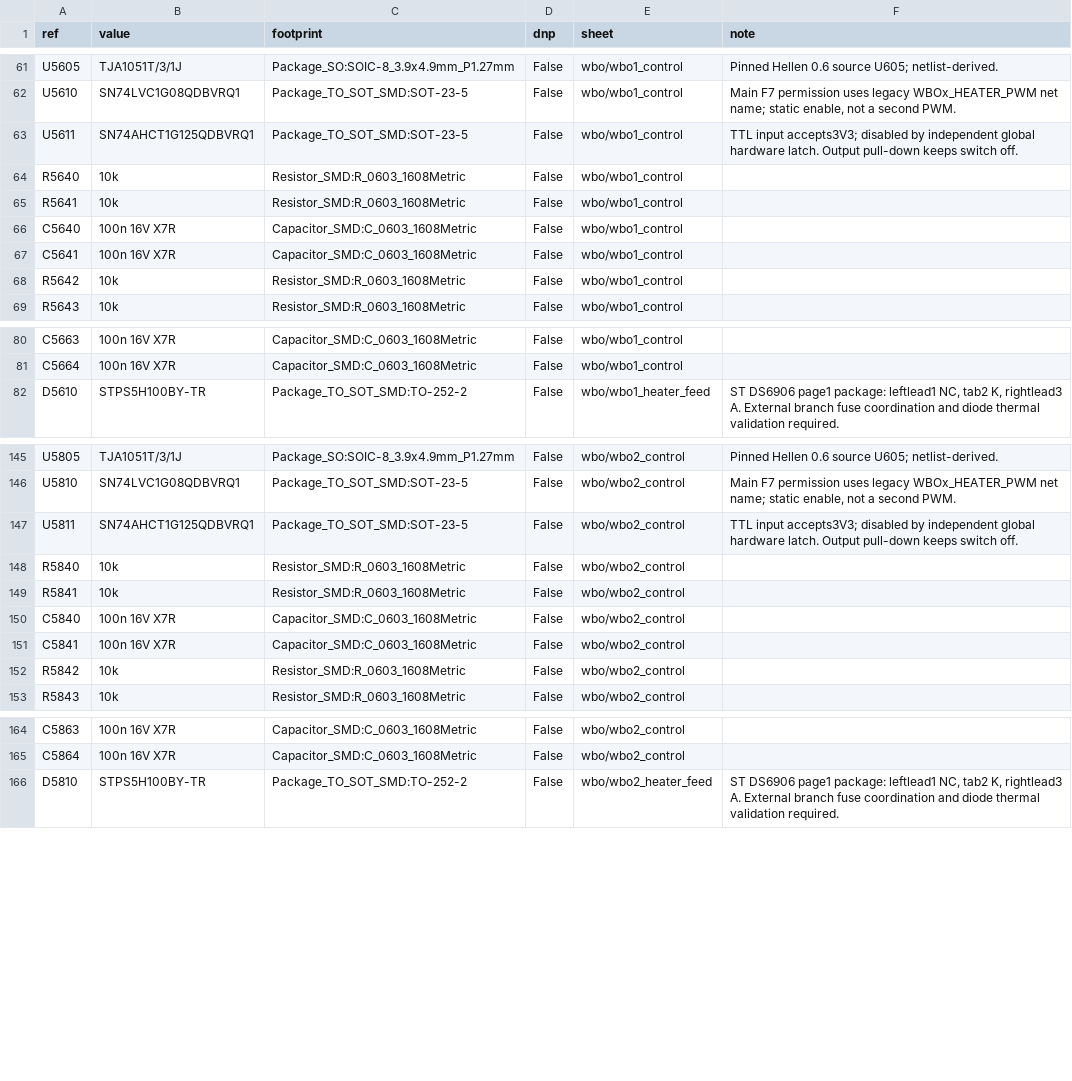
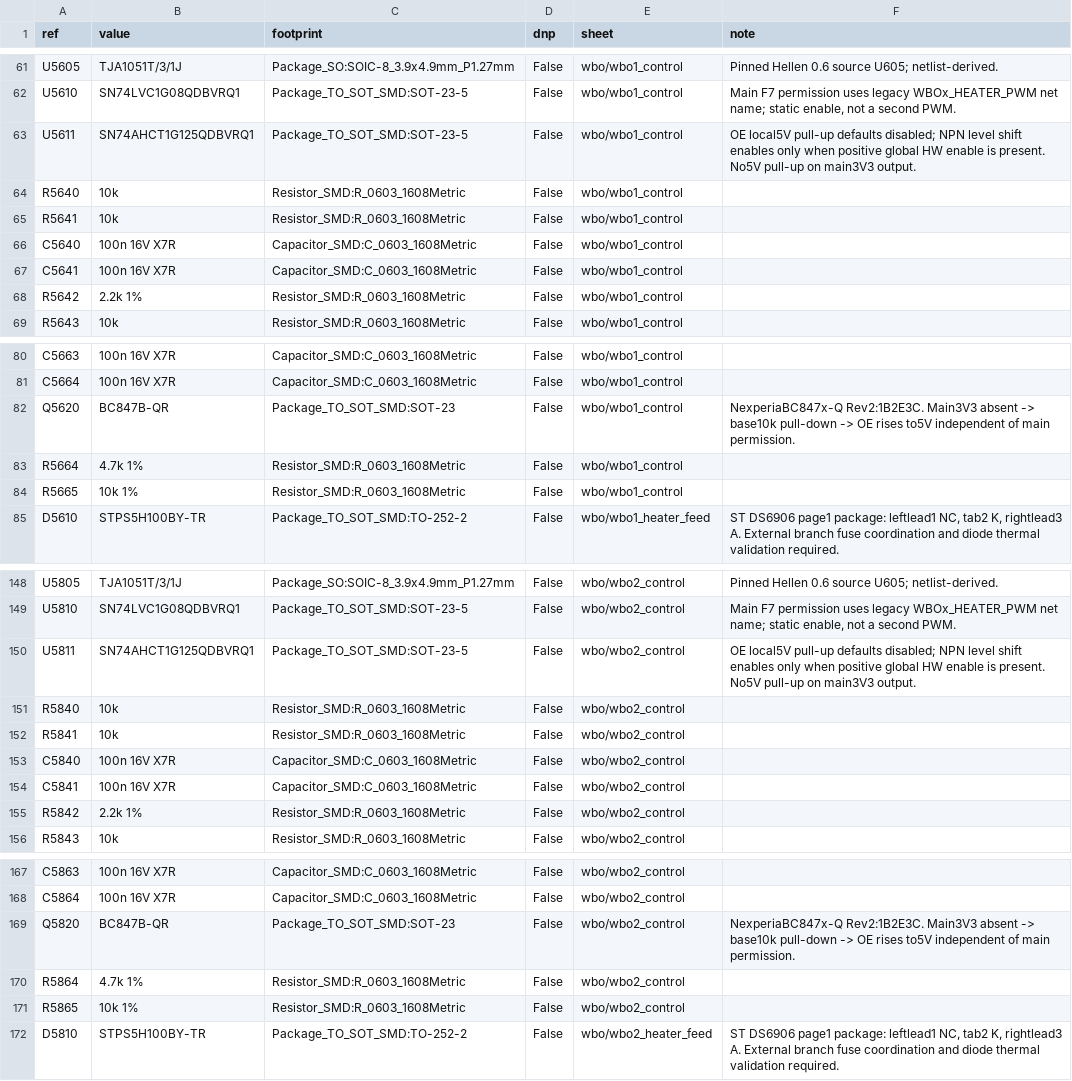
Before and after one commit to rakyury/rusefi-hardware, a CSV file: Power8GDI/hardware/design/wbo/bom.csv, drawn as a sheet; only a part is shown, gaps mark what is left out.

Commit message:
Keep WBO heater inhibit disabled when main 3V3 is absent

```diff
--- a/Power8GDI/hardware/design/wbo/bom.csv
+++ b/Power8GDI/hardware/design/wbo/bom.csv
@@ -62,3 +62,3 @@ U5605,TJA1051T/3/1J,Package_SO:SOIC-8_3.9x4.9mm_P1.27mm,False,wbo/wbo1_control,P
 U5610,SN74LVC1G08QDBVRQ1,Package_TO_SOT_SMD:SOT-23-5,False,wbo/wbo1_control,"Main F7 permission uses legacy WBOx_HEATER_PWM net name; static enable, not a second PWM."
-U5611,SN74AHCT1G125QDBVRQ1,Package_TO_SOT_SMD:SOT-23-5,False,wbo/wbo1_control,TTL input accepts3V3; disabled by independent global hardware latch. Output pull-down keeps switch off.
+U5611,SN74AHCT1G125QDBVRQ1,Package_TO_SOT_SMD:SOT-23-5,False,wbo/wbo1_control,OE local5V pull-up defaults disabled; NPN level shift enables only when positive global HW enable is present. No5V pull-up on main3V3 output.
 R5640,10k,Resistor_SMD:R_0603_1608Metric,False,wbo/wbo1_control,
@@ -67,3 +67,3 @@ C5640,100n 16V X7R,Capacitor_SMD:C_0603_1608Metric,False,wbo/wbo1_control,
 C5641,100n 16V X7R,Capacitor_SMD:C_0603_1608Metric,False,wbo/wbo1_control,
-R5642,10k,Resistor_SMD:R_0603_1608Metric,False,wbo/wbo1_control,
+R5642,2.2k 1%,Resistor_SMD:R_0603_1608Metric,False,wbo/wbo1_control,
 R5643,10k,Resistor_SMD:R_0603_1608Metric,False,wbo/wbo1_control,
@@ -81,2 +81,5 @@ C5663,100n 16V X7R,Capacitor_SMD:C_0603_1608Metric,False,wbo/wbo1_control,
 C5664,100n 16V X7R,Capacitor_SMD:C_0603_1608Metric,False,wbo/wbo1_control,
+Q5620,BC847B-QR,Package_TO_SOT_SMD:SOT-23,False,wbo/wbo1_control,NexperiaBC847x-Q Rev2:1B2E3C. Main3V3 absent -> base10k pull-down -> OE rises to5V independent of main permission.
+R5664,4.7k 1%,Resistor_SMD:R_0603_1608Metric,False,wbo/wbo1_control,
+R5665,10k 1%,Resistor_SMD:R_0603_1608Metric,False,wbo/wbo1_control,
 D5610,STPS5H100BY-TR,Package_TO_SOT_SMD:TO-252-2,False,wbo/wbo1_heater_feed,"ST DS6906 page1 package: leftlead1 NC, tab2 K, rightlead3 A. External branch fuse coordination and diode thermal validation required."
@@ -146,3 +149,3 @@ U5805,TJA1051T/3/1J,Package_SO:SOIC-8_3.9x4.9mm_P1.27mm,False,wbo/wbo2_control,P
 U5810,SN74LVC1G08QDBVRQ1,Package_TO_SOT_SMD:SOT-23-5,False,wbo/wbo2_control,"Main F7 permission uses legacy WBOx_HEATER_PWM net name; static enable, not a second PWM."
-U5811,SN74AHCT1G125QDBVRQ1,Package_TO_SOT_SMD:SOT-23-5,False,wbo/wbo2_control,TTL input accepts3V3; disabled by independent global hardware latch. Output pull-down keeps switch off.
+U5811,SN74AHCT1G125QDBVRQ1,Package_TO_SOT_SMD:SOT-23-5,False,wbo/wbo2_control,OE local5V pull-up defaults disabled; NPN level shift enables only when positive global HW enable is present. No5V pull-up on main3V3 output.
 R5840,10k,Resistor_SMD:R_0603_1608Metric,False,wbo/wbo2_control,
@@ -151,3 +154,3 @@ C5840,100n 16V X7R,Capacitor_SMD:C_0603_1608Metric,False,wbo/wbo2_control,
 C5841,100n 16V X7R,Capacitor_SMD:C_0603_1608Metric,False,wbo/wbo2_control,
-R5842,10k,Resistor_SMD:R_0603_1608Metric,False,wbo/wbo2_control,
+R5842,2.2k 1%,Resistor_SMD:R_0603_1608Metric,False,wbo/wbo2_control,
 R5843,10k,Resistor_SMD:R_0603_1608Metric,False,wbo/wbo2_control,
@@ -165,2 +168,5 @@ C5863,100n 16V X7R,Capacitor_SMD:C_0603_1608Metric,False,wbo/wbo2_control,
 C5864,100n 16V X7R,Capacitor_SMD:C_0603_1608Metric,False,wbo/wbo2_control,
+Q5820,BC847B-QR,Package_TO_SOT_SMD:SOT-23,False,wbo/wbo2_control,NexperiaBC847x-Q Rev2:1B2E3C. Main3V3 absent -> base10k pull-down -> OE rises to5V independent of main permission.
+R5864,4.7k 1%,Resistor_SMD:R_0603_1608Metric,False,wbo/wbo2_control,
+R5865,10k 1%,Resistor_SMD:R_0603_1608Metric,False,wbo/wbo2_control,
 D5810,STPS5H100BY-TR,Package_TO_SOT_SMD:TO-252-2,False,wbo/wbo2_heater_feed,"ST DS6906 page1 package: leftlead1 NC, tab2 K, rightlead3 A. External branch fuse coordination and diode thermal validation required."
```
Also changed, not shown: 36 other files.
